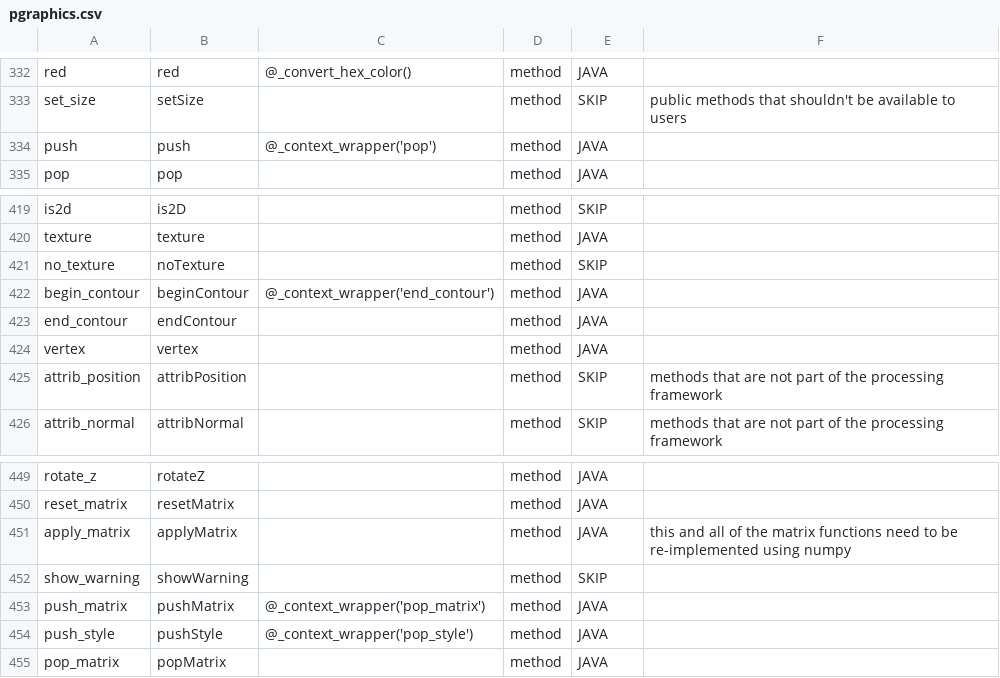
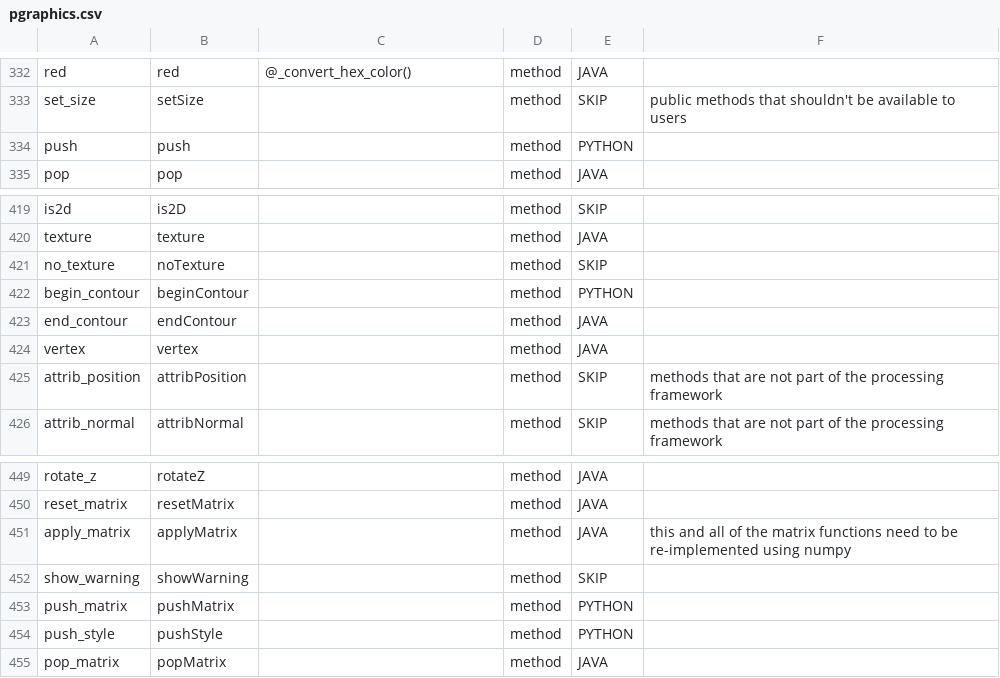
Before and after one commit to py5coding/py5generator, a CSV file: py5-resources/data/pgraphics.csv, drawn as a sheet; only a part is shown, gaps mark what is left out.

Commit message:
context manager type changes for py5graphics

```diff
--- a/py5-resources/data/pgraphics.csv
+++ b/py5-resources/data/pgraphics.csv
@@ -333,3 +333,3 @@ red,red,@_convert_hex_color(),method,JAVA,
 set_size,setSize,,method,SKIP,public methods that shouldn't be available to users
-push,push,@_context_wrapper('pop'),method,JAVA,
+push,push,,method,PYTHON,
 pop,pop,,method,JAVA,
@@ -421,3 +421,3 @@ texture,texture,,method,JAVA,
 no_texture,noTexture,,method,SKIP,
-begin_contour,beginContour,@_context_wrapper('end_contour'),method,JAVA,
+begin_contour,beginContour,,method,PYTHON,
 end_contour,endContour,,method,JAVA,
@@ -452,4 +452,4 @@ apply_matrix,applyMatrix,,method,JAVA,this and all of the matrix functions need
 show_warning,showWarning,,method,SKIP,
-push_matrix,pushMatrix,@_context_wrapper('pop_matrix'),method,JAVA,
-push_style,pushStyle,@_context_wrapper('pop_style'),method,JAVA,
+push_matrix,pushMatrix,,method,PYTHON,
+push_style,pushStyle,,method,PYTHON,
 pop_matrix,popMatrix,,method,JAVA,
```
Also changed, not shown: 5 other files.
